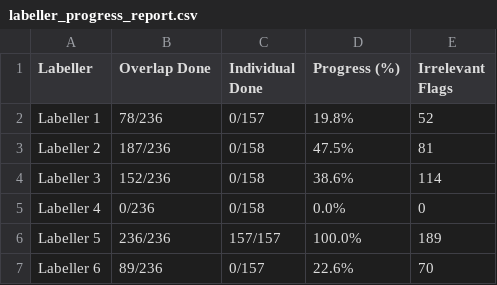
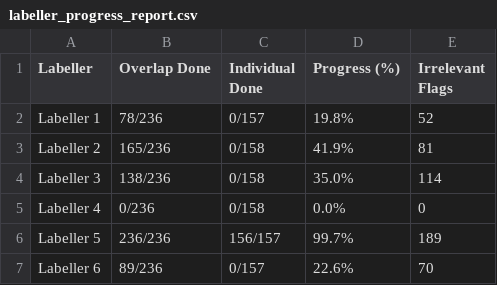
Before and after one commit to Jin1402/DSA4262-Anxiety, a CSV file: labelling/labeller_progress_report.csv, drawn as a sheet.

```diff
--- a/labelling/labeller_progress_report.csv
+++ b/labelling/labeller_progress_report.csv
@@ -2,6 +2,6 @@ Labeller,Overlap Done,Individual Done,Progress (%),Irrelevant Flags
 Labeller 1,78/236,0/157,19.8%,52
-Labeller 2,187/236,0/158,47.5%,81
-Labeller 3,152/236,0/158,38.6%,114
+Labeller 2,165/236,0/158,41.9%,81
+Labeller 3,138/236,0/158,35.0%,114
 Labeller 4,0/236,0/158,0.0%,0
-Labeller 5,236/236,157/157,100.0%,189
+Labeller 5,236/236,156/157,99.7%,189
 Labeller 6,89/236,0/157,22.6%,70
```
Also changed, not shown: data/model_training_data.csv, 1 other file.
